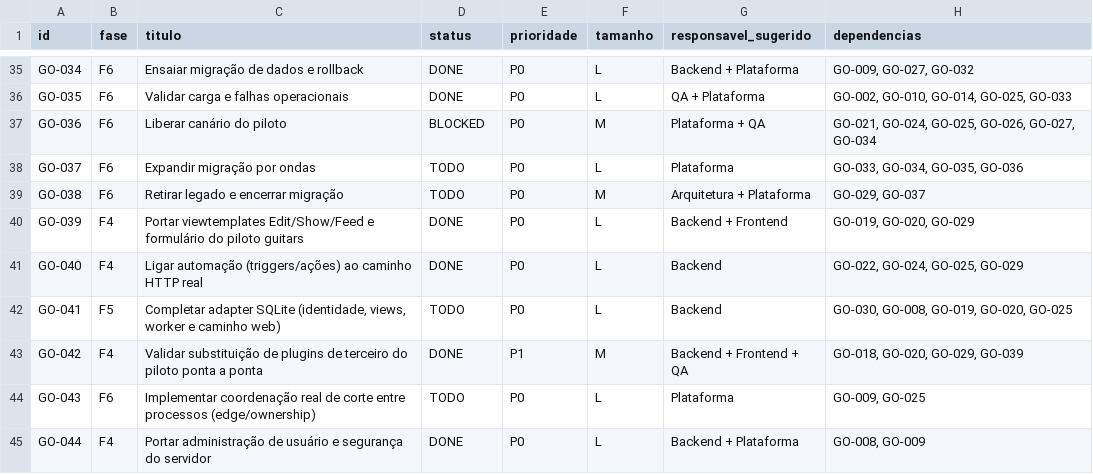
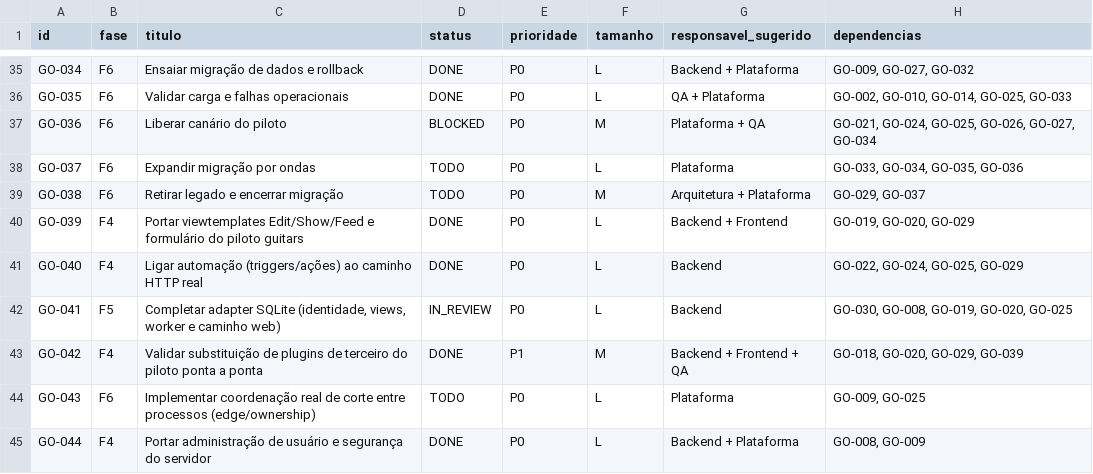
Before and after one commit to vjuliani/saltcorn, a CSV file: docs/migracao-go/tasks.csv, drawn as a sheet; only a part is shown, gaps mark what is left out; the diff covers the shown part only; the diff names each change by its address in the sheet, - before the commit and + after, or states it on an @@ line.

```diff
--- a/docs/migracao-go/tasks.csv
+++ b/docs/migracao-go/tasks.csv
-D42 (status): TODO
+D42 (status): IN_REVIEW
```
Also changed, not shown: 1 added row elsewhere in this file, 26 other files.
